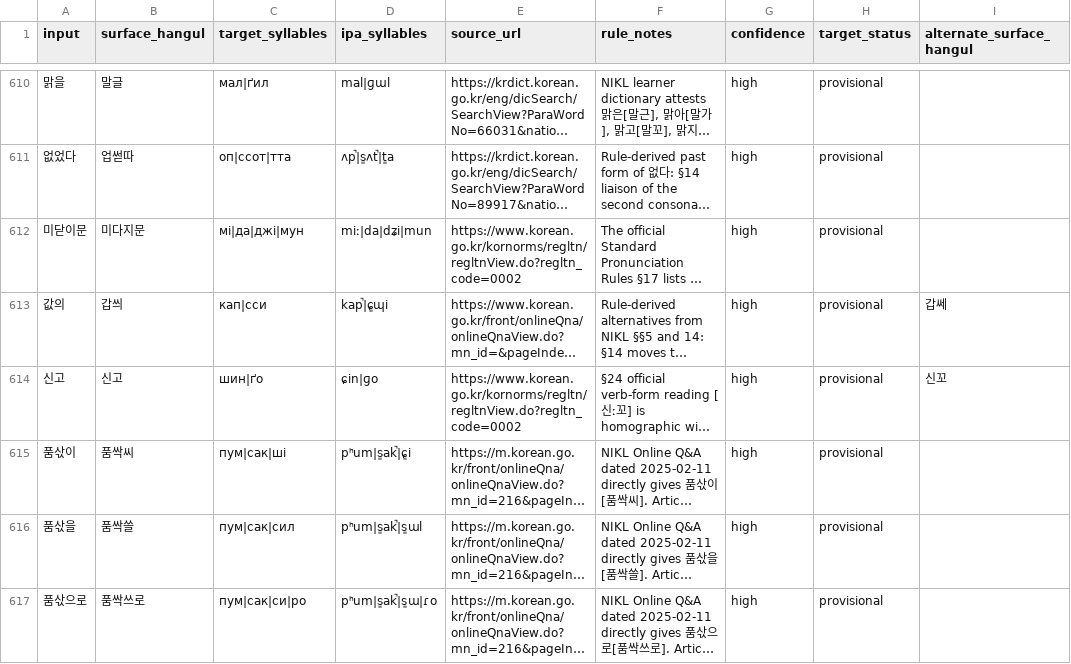
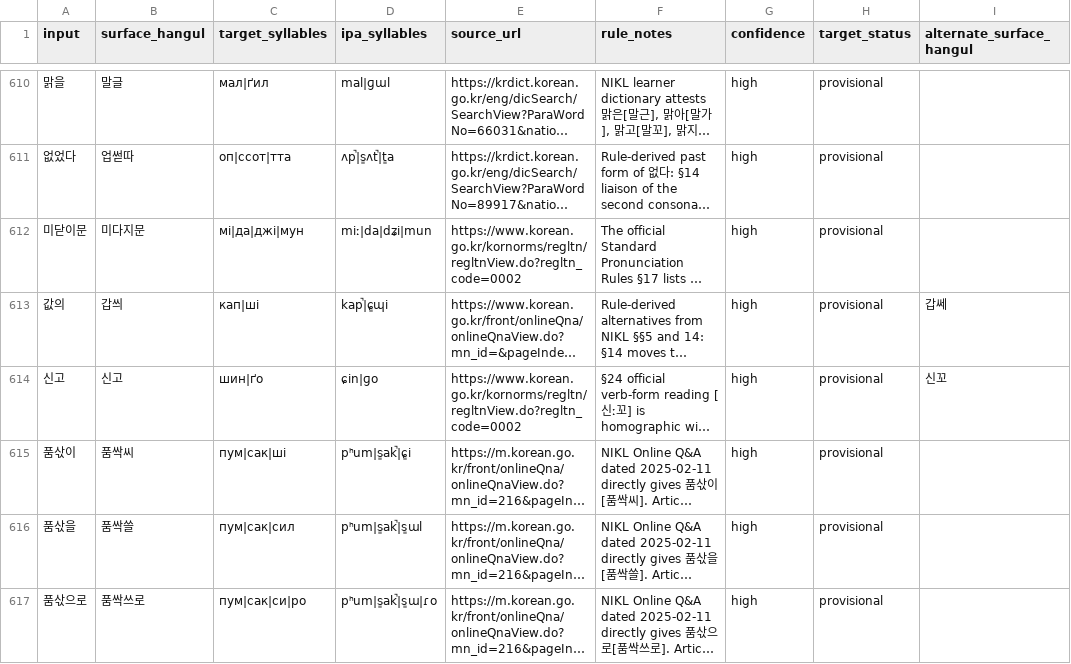
Before and after one commit to ClippyFirst/Korean-Ukrainian-Phonetic-System, a CSV file: data/korean/lexical_pronunciations.csv, drawn as a sheet; only a part is shown, gaps mark what is left out; long unchanged cells end in …; the diff names each change by its address in the sheet, - before the commit and + after, or states it on an @@ line.

Commit message:
fix: align 값의 Ukrainian onset with palatal sibilant policy

```diff
--- a/data/korean/lexical_pronunciations.csv
+++ b/data/korean/lexical_pronunciations.csv
-C613 (target_syllables): кап|сси
+C613 (target_syllables): кап|ші
```
